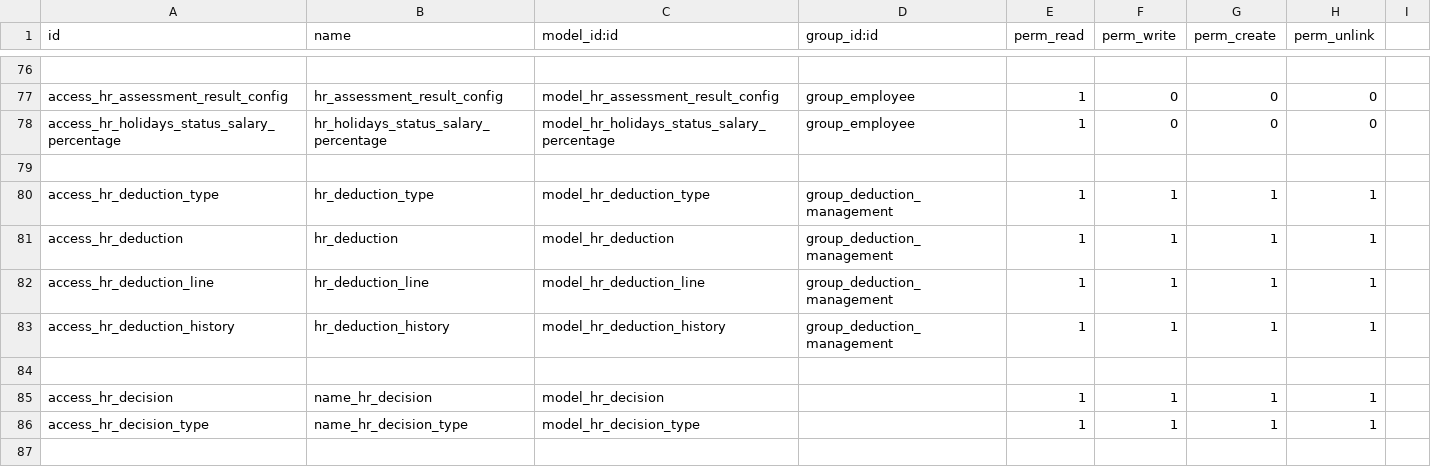
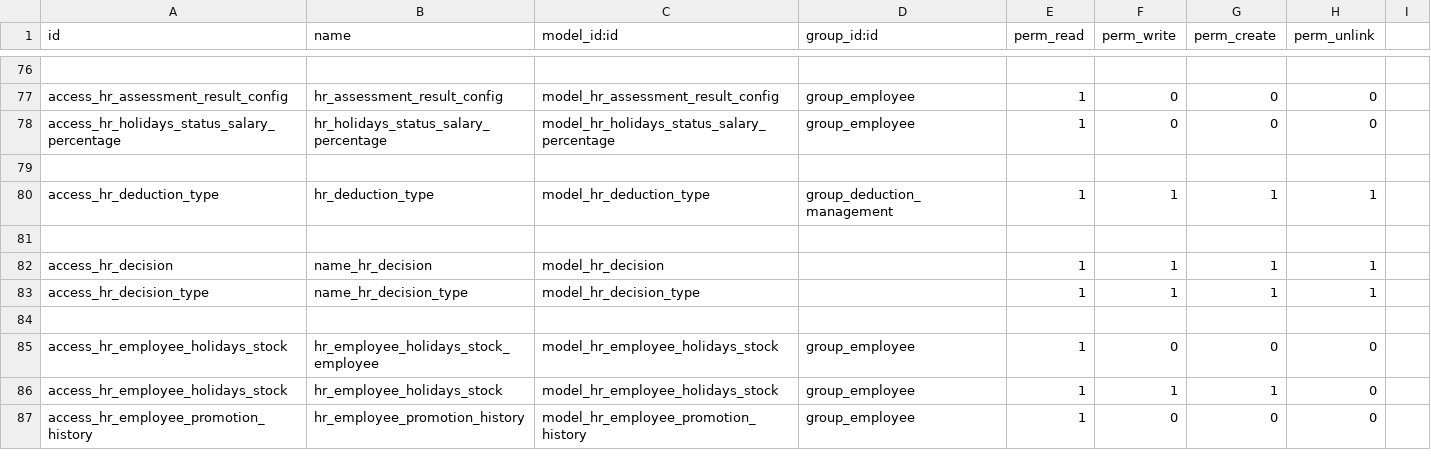
Before and after one commit to rouag/orvea, a CSV file: smart_hr/security/ir.model.access.csv, drawn as a sheet; only a part is shown, gaps mark what is left out; the shorter side is filled out with more unchanged rows; the diff names each change by its address in the sheet, - before the commit and + after, or states it on an @@ line.

```diff
--- a/smart_hr/security/ir.model.access.csv
+++ b/smart_hr/security/ir.model.access.csv
-row 81: access_hr_deduction | hr_deduction | model_hr_deduction | group_deduction_management | 1 | 1 | 1 | 1
-row 82: access_hr_deduction_line | hr_deduction_line | model_hr_deduction_line | group_deduction_management | 1 | 1 | 1 | 1
-row 83: access_hr_deduction_history | hr_deduction_history | model_hr_deduction_history | group_deduction_management | 1 | 1 | 1 | 1
```
Also changed, not shown: smart_hr/payroll/security/ir.model.access.csv, 10 other files.
